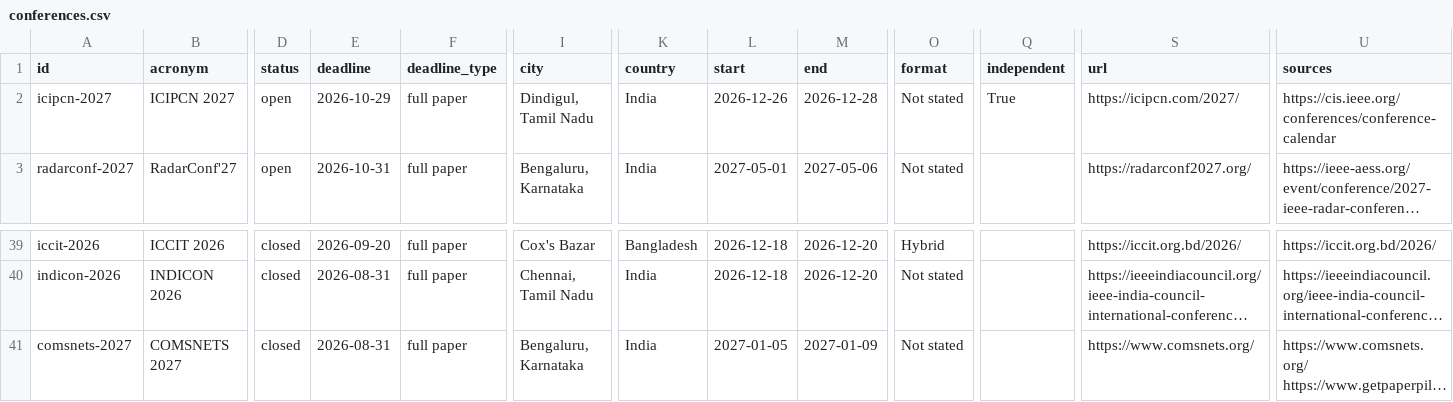
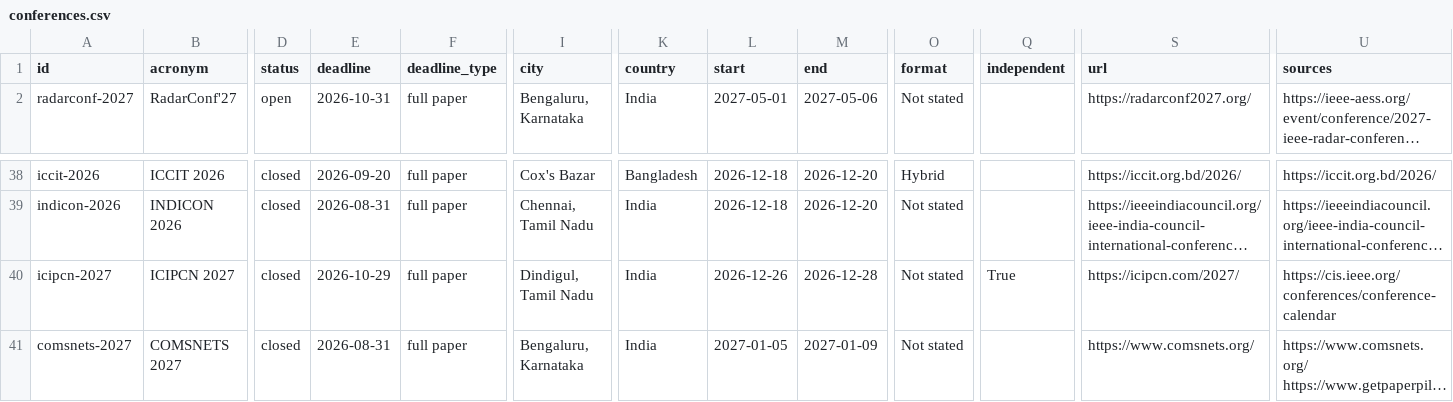
Before and after one commit to anwarul-islam-aion/ieee-conference-deadlines, a CSV file: docs/conferences.csv, drawn as a sheet; only a part is shown, gaps mark what is left out; long unchanged cells end in …; removed rows and columns are numbered as before the commit, all else as after; rows hold the shown columns only; the diff names each change by its address in the sheet, - before the commit and + after, or states it on an @@ line.

```diff
--- a/docs/conferences.csv
+++ b/docs/conferences.csv
-row 2: icipcn-2027 | ICIPCN 2027 | open | 2026-10-29 | full paper | Dindigul, Tamil Nadu | India | 2026-12-26 | 2026-12-28 | Not stated | True | https://icipcn.com/2027/ | https://cis.ieee.org/conferences/conference-calendar
+row 40: icipcn-2027 | ICIPCN 2027 | closed | 2026-10-29 | full paper | Dindigul, Tamil Nadu | India | 2026-12-26 | 2026-12-28 | Not stated | True | https://icipcn.com/2027/ | https://cis.ieee.org/conferences/conference-calendar
```
Also changed, not shown: 8 other files.
